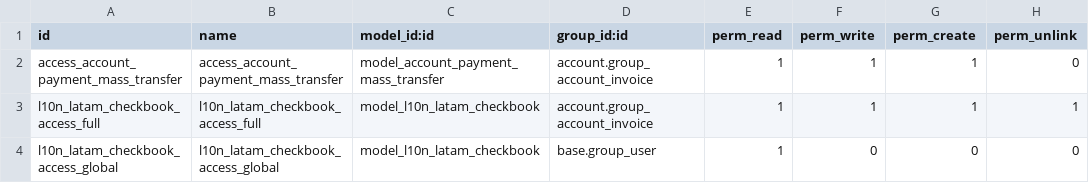
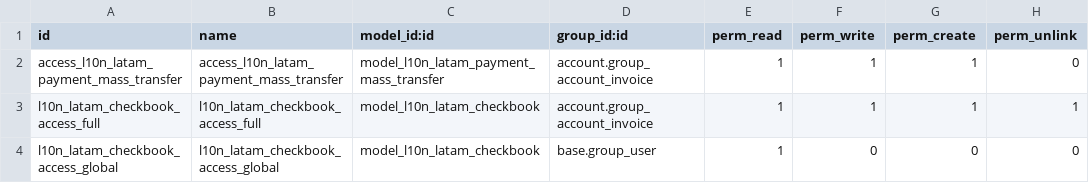
Before and after one commit to ingadhoc/account-payment, a CSV file: l10n_latam_check/security/ir.model.access.csv, drawn as a sheet.

Commit message:
[REF] update checks module with odoo one
closes ingadhoc/account-payment#296

Signed-off-by: Juan José Scarafía <jjs@adhoc.com.ar>

```diff
--- a/l10n_latam_check/security/ir.model.access.csv
+++ b/l10n_latam_check/security/ir.model.access.csv
@@ -1,3 +1,3 @@
 id,name,model_id:id,group_id:id,perm_read,perm_write,perm_create,perm_unlink
-access_account_payment_mass_transfer,access_account_payment_mass_transfer,model_account_payment_mass_transfer,account.group_account_invoice,1,1,1,0
+access_l10n_latam_payment_mass_transfer,access_l10n_latam_payment_mass_transfer,model_l10n_latam_payment_mass_transfer,account.group_account_invoice,1,1,1,0
 l10n_latam_checkbook_access_full,l10n_latam_checkbook_access_full,model_l10n_latam_checkbook,account.group_account_invoice,1,1,1,1
```
Also changed, not shown: 18 other files.
